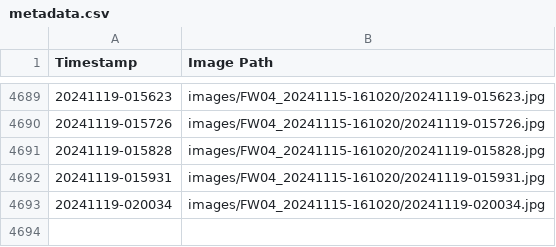
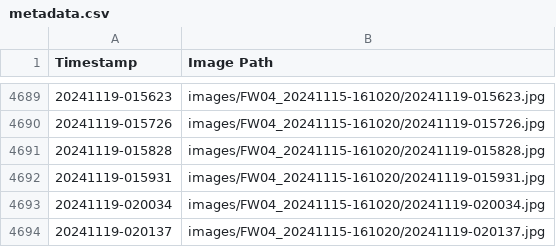
Before and after one commit to fionnf/images_FW03, a CSV file: images/FW04_20241115-161020/metadata.csv, drawn as a sheet; only a part is shown, gaps mark what is left out.

Commit message:
Add image and metadata for 20241119-020137

```diff
--- a/images/FW04_20241115-161020/metadata.csv
+++ b/images/FW04_20241115-161020/metadata.csv
@@ -4693 +4693,2 @@ Timestamp,Image Path
 20241119-020034,images/FW04_20241115-161020/20241119-020034.jpg
+20241119-020137,images/FW04_20241115-161020/20241119-020137.jpg
```
Also changed, not shown: 1 other file.
